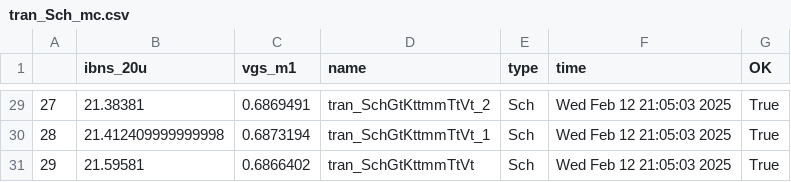
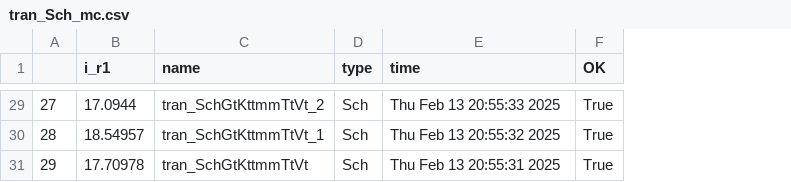
Before and after one commit to analogicus/jnw_gr07_sky130a, a CSV file: sim/temperature_to_current_tord/results/tran_Sch_mc.csv, drawn as a sheet; only a part is shown, gaps mark what is left out; removed rows and columns are numbered as before the commit, all else as after; the diff covers the shown part only; the diff names each change by its address in the sheet, - before the commit and + after, or states it on an @@ line.

```diff
--- a/sim/temperature_to_current_tord/results/tran_Sch_mc.csv
+++ b/sim/temperature_to_current_tord/results/tran_Sch_mc.csv
-column B (ibns_20u), rows 29-31: 21.38381 | 21.412409999999998 | 21.59581
-column C (vgs_m1), rows 29-31: 0.6869491 | 0.6873194 | 0.6866402
+column B (i_r1), rows 29-31: 17.0944 | 18.54957 | 17.70978
-E29 (time): Wed Feb 12 21:05:03 2025
+E29 (time): Thu Feb 13 20:55:33 2025
-E30 (time): Wed Feb 12 21:05:03 2025
+E30 (time): Thu Feb 13 20:55:32 2025
-E31 (time): Wed Feb 12 21:05:03 2025
+E31 (time): Thu Feb 13 20:55:31 2025
```
Also changed, not shown: 27 edited cells elsewhere in this file, sim/temperature_to_current_tord/results/tran_Sch_etc.csv, 10 other files.
